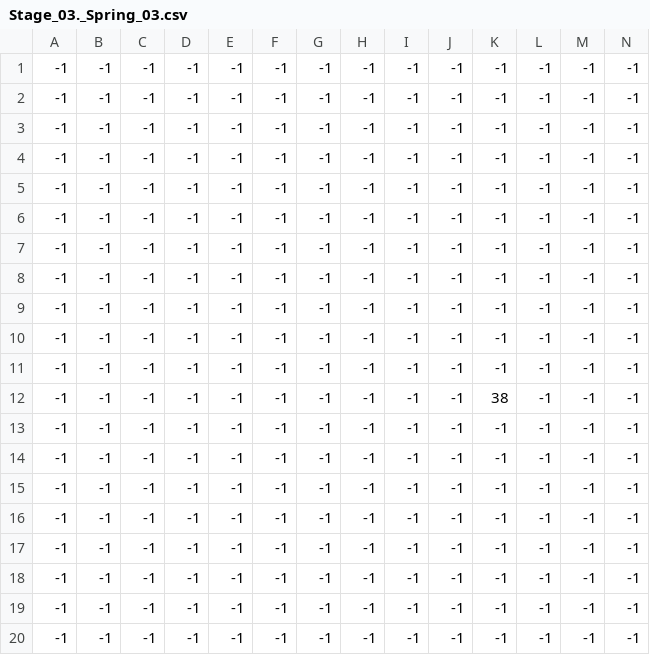
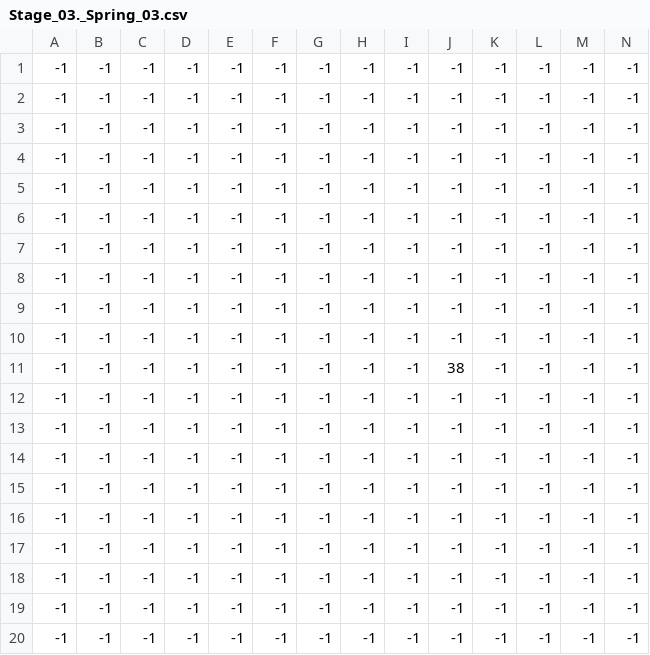
Before and after one commit to Tonk1A/mini_madness, a CSV file: data/Stage_03._Spring_03.csv, drawn as a sheet; only a part is shown; removed rows and columns are numbered as before the commit, all else as after; rows hold the shown columns only; the diff names each change by its address in the sheet, - before the commit and + after, or states it on an @@ line.

```diff
--- a/data/Stage_03._Spring_03.csv
+++ b/data/Stage_03._Spring_03.csv
+row 11: -1 | -1 | -1 | -1 | -1 | -1 | -1 | -1 | -1 | 38 | -1 | -1 | -1 | -1
-row 12: -1 | -1 | -1 | -1 | -1 | -1 | -1 | -1 | -1 | -1 | 38 | -1 | -1 | -1
```
Also changed, not shown: data/Stage_03._Platformer.csv, 1 other file.
